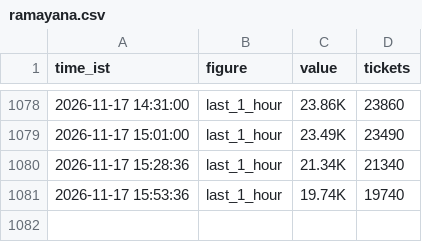
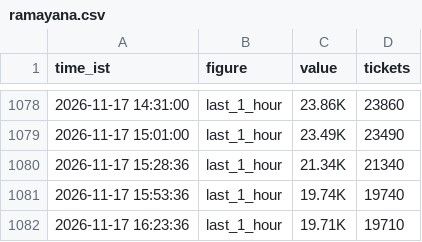
Before and after one commit to Venkyiiit756/hyd-movie-trends, a CSV file: history/ramayana.csv, drawn as a sheet; only a part is shown, gaps mark what is left out.

```diff
--- a/history/ramayana.csv
+++ b/history/ramayana.csv
@@ -1081 +1081,2 @@ time_ist,figure,value,tickets
 2026-11-17 15:53:36,last_1_hour,19.74K,19740
+2026-11-17 16:23:36,last_1_hour,19.71K,19710
```
Also changed, not shown: history/avengers-doomsday-msinfinity-vsn-3d.csv, 5 other files.
